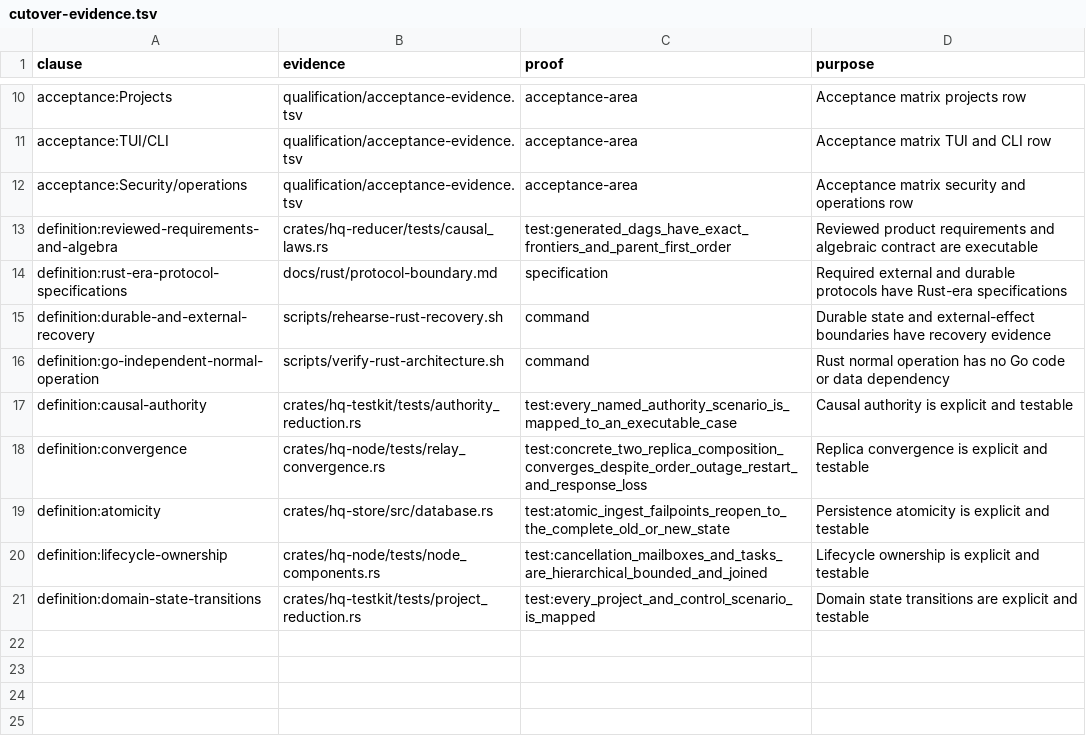
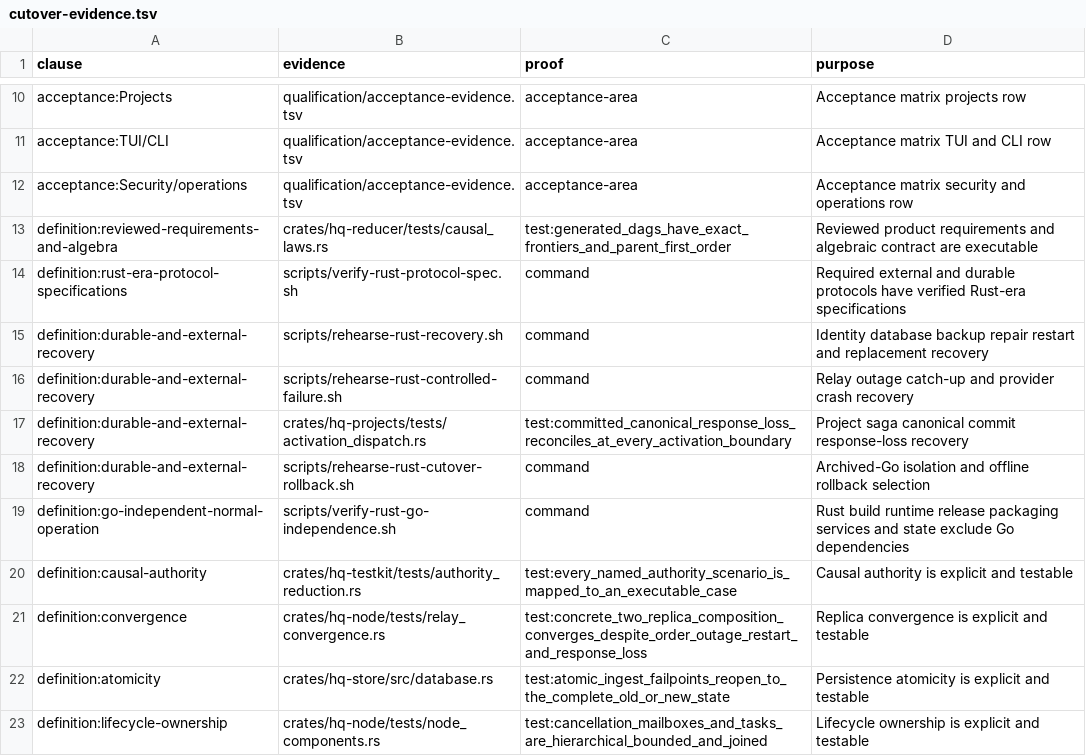
Before and after one commit to wbbradley/hq, a TSV file: qualification/cutover-evidence.tsv, drawn as a sheet; only a part is shown, gaps mark what is left out; the shorter side is filled out with more unchanged rows.

Commit message:
feat(verification): close Rust completion evidence gaps

```diff
--- a/qualification/cutover-evidence.tsv
+++ b/qualification/cutover-evidence.tsv
@@ -13,5 +13,8 @@ acceptance:Security/operations|qualification/acceptance-evidence.tsv|acceptance-
 definition:reviewed-requirements-and-algebra|crates/hq-reducer/tests/causal_laws.rs|test:generated_dags_have_exact_frontiers_and_parent_first_order|Reviewed product requirements and algebraic contract are executable
-definition:rust-era-protocol-specifications|docs/rust/protocol-boundary.md|specification|Required external and durable protocols have Rust-era specifications
-definition:durable-and-external-recovery|scripts/rehearse-rust-recovery.sh|command|Durable state and external-effect boundaries have recovery evidence
-definition:go-independent-normal-operation|scripts/verify-rust-architecture.sh|command|Rust normal operation has no Go code or data dependency
+definition:rust-era-protocol-specifications|scripts/verify-rust-protocol-spec.sh|command|Required external and durable protocols have verified Rust-era specifications
+definition:durable-and-external-recovery|scripts/rehearse-rust-recovery.sh|command|Identity database backup repair restart and replacement recovery
+definition:durable-and-external-recovery|scripts/rehearse-rust-controlled-failure.sh|command|Relay outage catch-up and provider crash recovery
+definition:durable-and-external-recovery|crates/hq-projects/tests/activation_dispatch.rs|test:committed_canonical_response_loss_reconciles_at_every_activation_boundary|Project saga canonical commit response-loss recovery
+definition:durable-and-external-recovery|scripts/rehearse-rust-cutover-rollback.sh|command|Archived-Go isolation and offline rollback selection
+definition:go-independent-normal-operation|scripts/verify-rust-go-independence.sh|command|Rust build runtime release packaging services and state exclude Go dependencies
 definition:causal-authority|crates/hq-testkit/tests/authority_reduction.rs|test:every_named_authority_scenario_is_mapped_to_an_executable_case|Causal authority is explicit and testable
```
Also changed, not shown: 20 other files.
